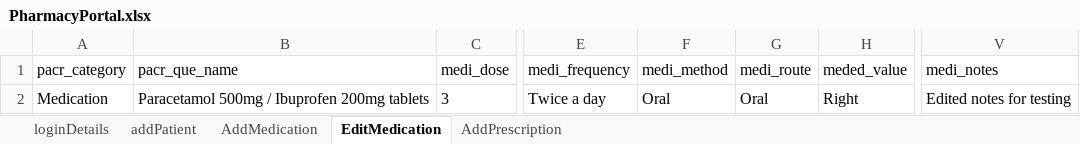
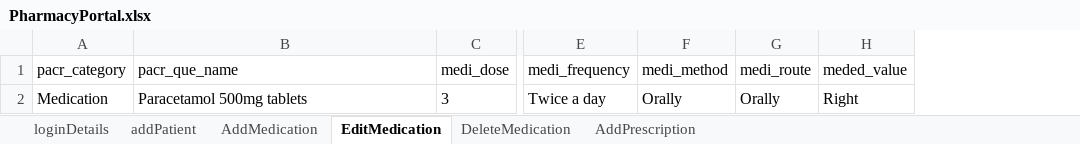
Before and after one commit to manojvyavahare27/Cellma4ClinicalAuto, an Excel workbook: ExcelFiles/PharmacyPortal.xlsx, sheet EditMedication, drawn as a sheet; only a part is shown, gaps mark what is left out; values as stored, in another font and other column widths than the file's, no borders; the diff names each change by its address in the sheet, - before the commit and + after, or states it on an @@ line.

```diff
--- a/ExcelFiles/PharmacyPortal.xlsx (sheet EditMedication)
+++ b/ExcelFiles/PharmacyPortal.xlsx (sheet EditMedication)
+sheet tab: DeleteMedication
-column V (medi_notes), row 2: Edited notes for testing
-B2 (pacr_que_name): Paracetamol 500mg / Ibuprofen 200mg tablets
+B2 (pacr_que_name): Paracetamol 500mg tablets
-F2 (medi_method): Oral
+F2 (medi_method): Orally
-G2 (medi_route): Oral
+G2 (medi_route): Orally
```
Also changed, not shown: sheet AddMedication, sheet addPatient, 7 other files.
